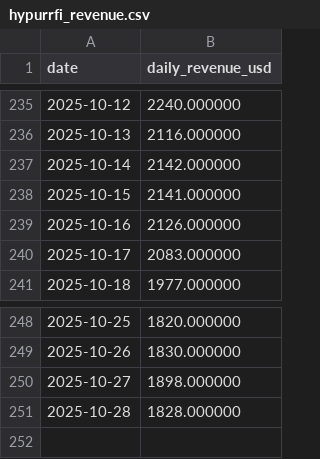
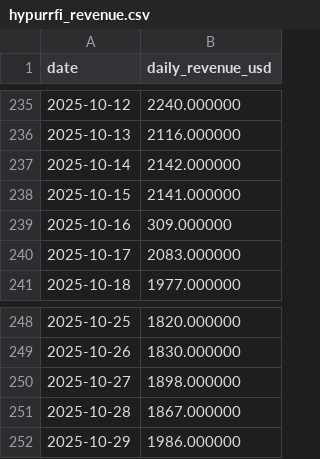
Before and after one commit to ktabes/dune-hypurrfi-analytics, a CSV file: data/hypurrfi_revenue.csv, drawn as a sheet; only a part is shown, gaps mark what is left out.

```diff
--- a/data/hypurrfi_revenue.csv
+++ b/data/hypurrfi_revenue.csv
@@ -238,3 +238,3 @@ date,daily_revenue_usd
 2025-10-15,2141.000000
-2025-10-16,2126.000000
+2025-10-16,309.000000
 2025-10-17,2083.000000
@@ -250,2 +250,3 @@ date,daily_revenue_usd
 2025-10-27,1898.000000
-2025-10-28,1828.000000
+2025-10-28,1867.000000
+2025-10-29,1986.000000
```
Also changed, not shown: data/hypurrfi_tvl.csv, 2 other files.
